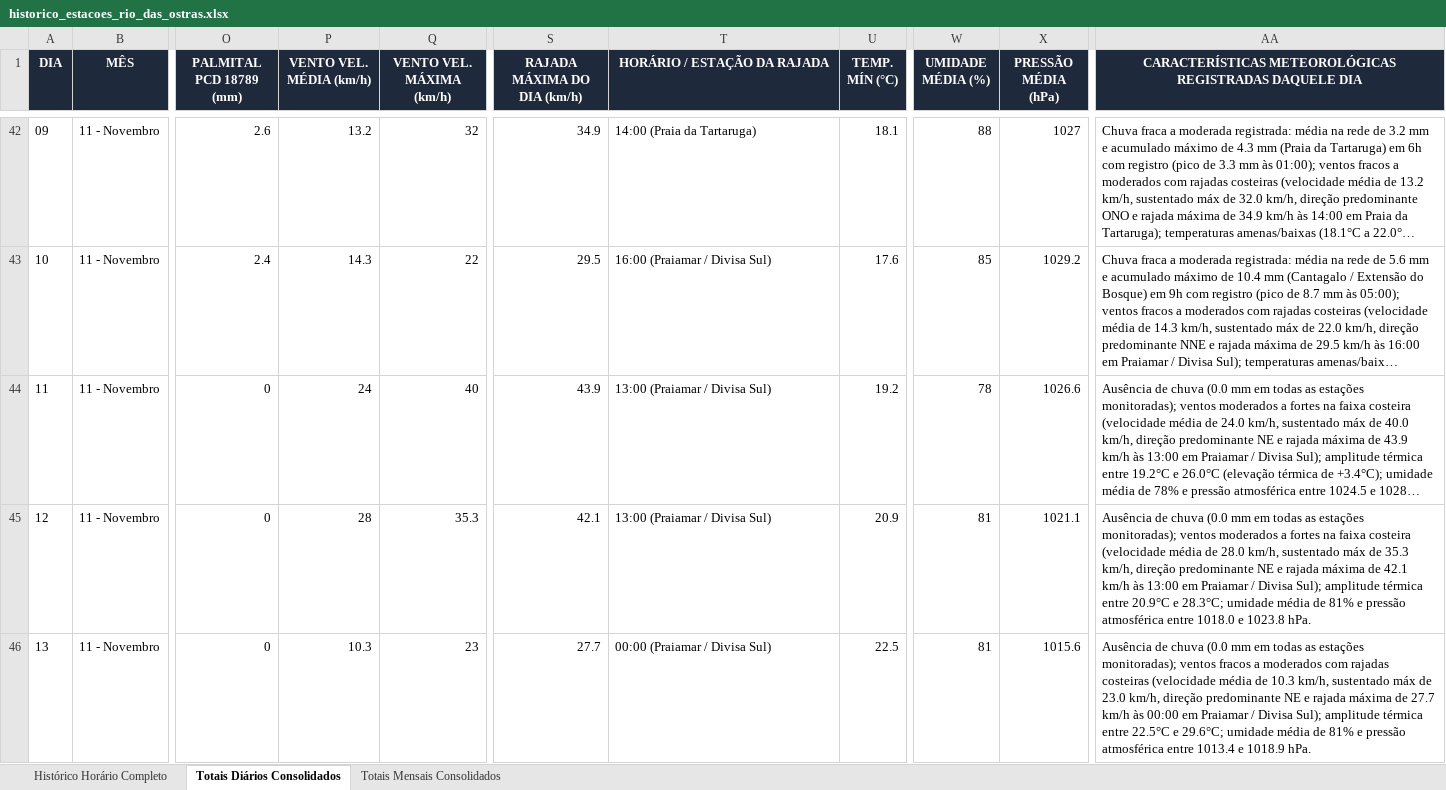
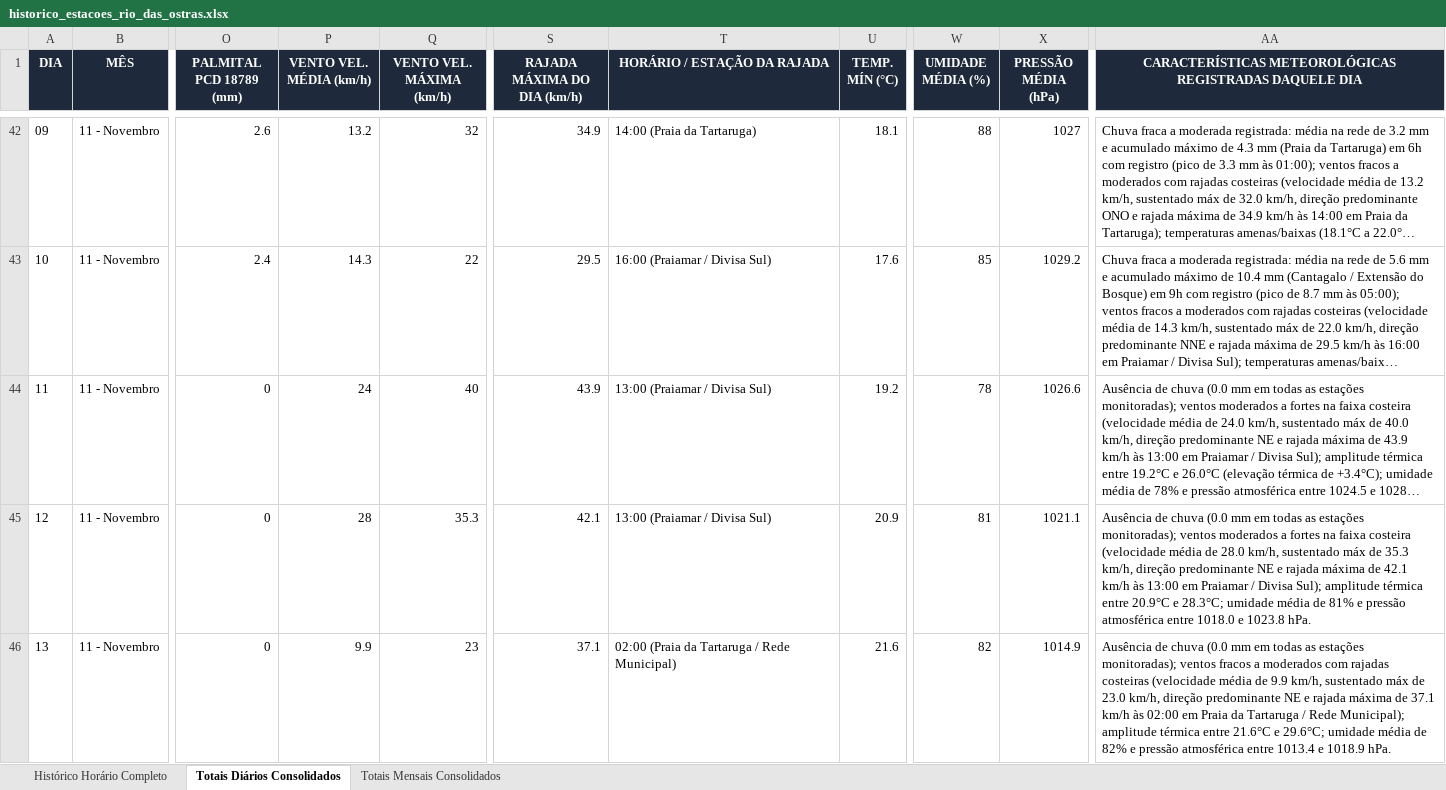
Before and after one commit to deborapessanha94-netizen/tempo-rio-das-ostras, an Excel workbook: docs/historico_estacoes_rio_das_ostras.xlsx, sheet Totais Diários Consolidados, drawn as a sheet; only a part is shown, gaps mark what is left out; long unchanged cells end in …; values as stored, in another font and other column widths than the file's, no borders; the diff covers the shown part only; the diff names each change by its address in the sheet, - before the commit and + after, or states it on an @@ line.

```diff
--- a/docs/historico_estacoes_rio_das_ostras.xlsx (sheet Totais Diários Consolidados)
+++ b/docs/historico_estacoes_rio_das_ostras.xlsx (sheet Totais Diários Consolidados)
-P46 (VENTO VEL. MÉDIA (km/h)): 10.3
+P46 (VENTO VEL. MÉDIA (km/h)): 9.9
-S46 (RAJADA MÁXIMA DO DIA (km/h)): 27.7
+S46 (RAJADA MÁXIMA DO DIA (km/h)): 37.1
-T46 (HORÁRIO / ESTAÇÃO DA RAJADA): 00:00 (Praiamar / Divisa Sul)
+T46 (HORÁRIO / ESTAÇÃO DA RAJADA): 02:00 (Praia da Tartaruga / Rede Municipal)
-U46 (TEMP. MÍN (°C)): 22.5
+U46 (TEMP. MÍN (°C)): 21.6
-W46 (UMIDADE MÉDIA (%)): 81
+W46 (UMIDADE MÉDIA (%)): 82
-X46 (PRESSÃO MÉDIA (hPa)): 1015.6
+X46 (PRESSÃO MÉDIA (hPa)): 1014.9
-AA46: …média de 10.3 km/h, sustentado máx de 23.0 km/h, direção predominante NE e rajada máxima de 27.7 km/h às 00:00 em Praiamar / Divisa Sul); amplitude térmica entre 22.5°C e 29.6°C; umidade média de 81% e pressão…
+AA46: …média de 9.9 km/h, sustentado máx de 23.0 km/h, direção predominante NE e rajada máxima de 37.1 km/h às 02:00 em Praia da Tartaruga / Rede Municipal); amplitude térmica entre 21.6°C e 29.6°C; umidade média de 82% e pressão…
```
Also changed, not shown: 11 edited cells elsewhere in this sheet, sheet Histórico Horário Completo, 19 other files.
